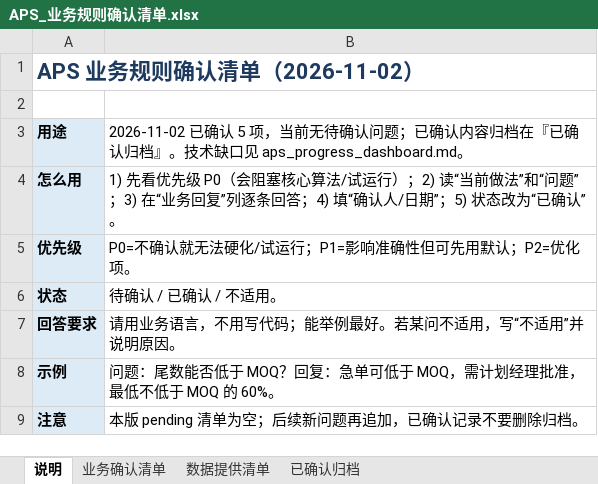
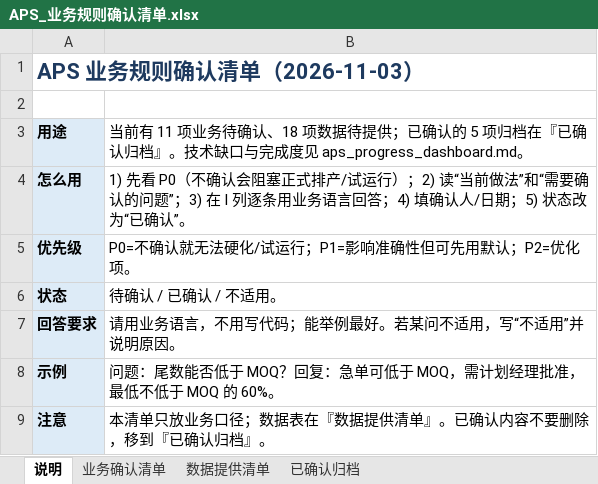
Before and after one commit to lingj631-sys/APS_MVP, an Excel workbook: APS_业务规则确认清单.xlsx, sheet 说明, drawn as a sheet; values as stored, in another font and other column widths than the file's, no borders; the diff names each change by its address in the sheet, - before the commit and + after, or states it on an @@ line.

```diff
--- a/APS_业务规则确认清单.xlsx (sheet 说明)
+++ b/APS_业务规则确认清单.xlsx (sheet 说明)
-A1: APS 业务规则确认清单（2026-11-02）
+A1: APS 业务规则确认清单（2026-11-03）
-B3: 2026-11-02 已确认 5 项，当前无待确认问题；已确认内容归档在『已确认归档』。技术缺口见 aps_progress_dashboard.md。
+B3: 当前有 11 项业务待确认、18 项数据待提供；已确认的 5 项归档在『已确认归档』。技术缺口与完成度见 aps_progress_dashboard.md。
-B4: 1) 先看优先级 P0（会阻塞核心算法/试运行）；2) 读“当前做法”和“问题”；3) 在“业务回复”列逐条回答；4) 填“确认人/日期”；5) 状态…
+B4: 1) 先看 P0（不确认会阻塞正式排产/试运行）；2) 读“当前做法”和“需要确认的问题”；3) 在 I 列逐条用业务语言回答；4) 填确认人/日期；5) 状态…
-B9: 本版 pending 清单为空；后续新问题再追加，已确认记录不要删除归档。
+B9: 本清单只放业务口径；数据表在『数据提供清单』。已确认内容不要删除，移到『已确认归档』。
```
Also changed, not shown: sheet 业务确认清单, sheet 数据提供清单, 2 other files.
